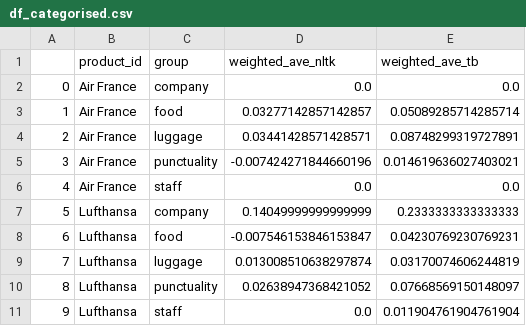
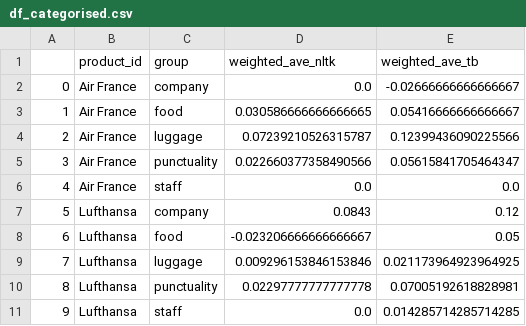
Before and after one commit to Makoto1021/AirlineAnalysis, a CSV file: src/data/df_categorised.csv, drawn as a sheet.

```diff
--- a/src/data/df_categorised.csv
+++ b/src/data/df_categorised.csv
@@ -1,11 +1,11 @@
 ,product_id,group,weighted_ave_nltk,weighted_ave_tb
-0,Air France,company,0.0,0.0
-1,Air France,food,0.03277142857142857,0.05089285714285714
-2,Air France,luggage,0.03441428571428571,0.08748299319727891
-3,Air France,punctuality,-0.007424271844660196,0.014619636027403021
+0,Air France,company,0.0,-0.02666666666666667
+1,Air France,food,0.030586666666666665,0.05416666666666667
+2,Air France,luggage,0.07239210526315787,0.12399436090225566
+3,Air France,punctuality,0.022660377358490566,0.05615841705464347
 4,Air France,staff,0.0,0.0
-5,Lufthansa,company,0.14049999999999999,0.2333333333333333
-6,Lufthansa,food,-0.007546153846153847,0.04230769230769231
-7,Lufthansa,luggage,0.013008510638297874,0.03170074606244819
-8,Lufthansa,punctuality,0.02638947368421052,0.07668569150148097
-9,Lufthansa,staff,0.0,0.011904761904761904
+5,Lufthansa,company,0.0843,0.12
+6,Lufthansa,food,-0.023206666666666667,0.05
+7,Lufthansa,luggage,0.009296153846153846,0.021173964923964925
+8,Lufthansa,punctuality,0.02297777777777778,0.07005192618828981
+9,Lufthansa,staff,0.0,0.014285714285714285
```
Also changed, not shown: src/data/aspect_sentiment_pairs.csv, src/data/raw_tweets.csv, 2 other files.
